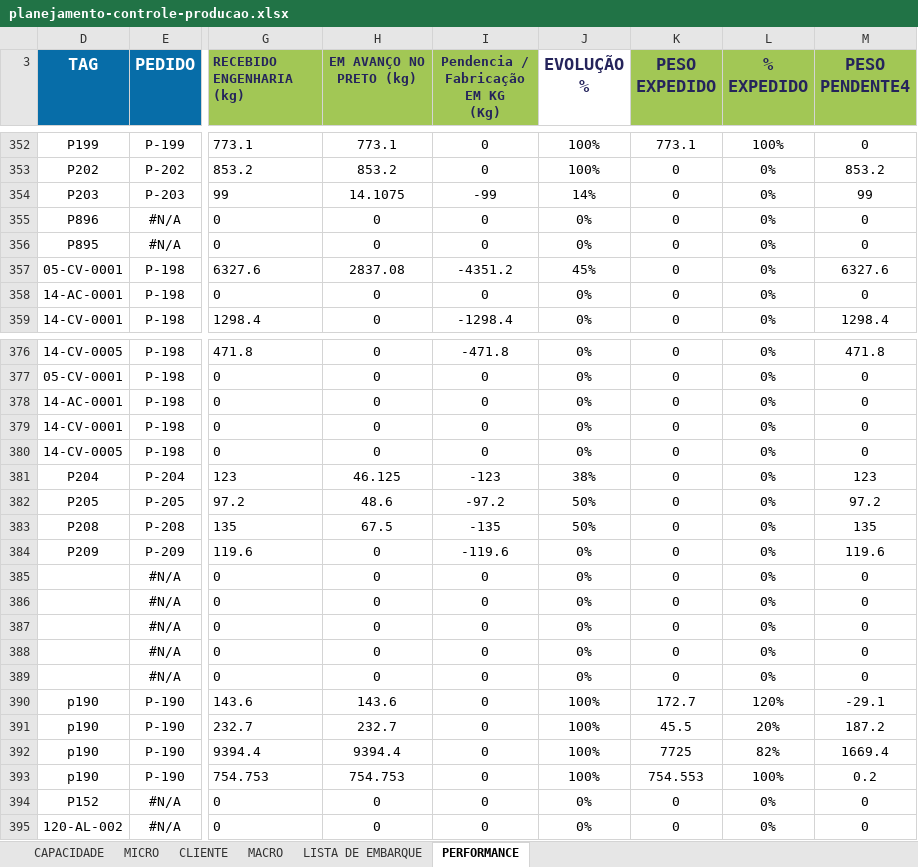
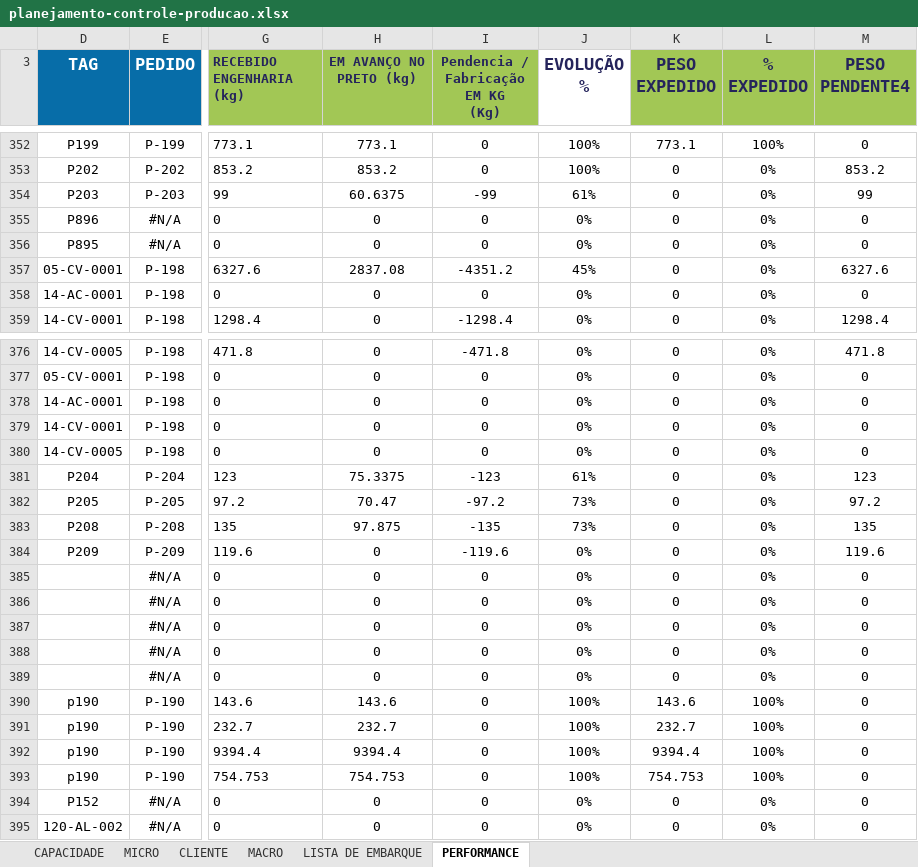
Before and after one commit to gezielseveriano-ui/Deshboardproducao, an Excel workbook: planejamento-controle-producao.xlsx, sheet PERFORMANCE, drawn as a sheet; only a part is shown, gaps mark what is left out; values as stored, in another font and other column widths than the file's, no borders; conditional formats and table styles not drawn; the diff names each change by its address in the sheet, - before the commit and + after, or states it on an @@ line.

```diff
--- a/planejamento-controle-producao.xlsx (sheet PERFORMANCE)
+++ b/planejamento-controle-producao.xlsx (sheet PERFORMANCE)
-H354 (EM AVANÇO NO PRETO (kg)): 14.1075
+H354 (EM AVANÇO NO PRETO (kg)): 60.6375
-J354 (EVOLUÇÃO %): 14%
+J354 (EVOLUÇÃO %): 61%
-H381 (EM AVANÇO NO PRETO (kg)): 46.125
+H381 (EM AVANÇO NO PRETO (kg)): 75.3375
-J381 (EVOLUÇÃO %): 38%
+J381 (EVOLUÇÃO %): 61%
-H382 (EM AVANÇO NO PRETO (kg)): 48.6
+H382 (EM AVANÇO NO PRETO (kg)): 70.47
-J382:J383 (EVOLUÇÃO %): 50%
+J382:J383 (EVOLUÇÃO %): 73%
-H383 (EM AVANÇO NO PRETO (kg)): 67.5
+H383 (EM AVANÇO NO PRETO (kg)): 97.875
-K390 (PESO EXPEDIDO): 172.7
+K390 (PESO EXPEDIDO): 143.6
-L390 (% EXPEDIDO): 120%
+L390 (% EXPEDIDO): 100%
-M390 (PESO PENDENTE4): -29.1
+M390 (PESO PENDENTE4): 0
-K391 (PESO EXPEDIDO): 45.5
+K391 (PESO EXPEDIDO): 232.7
-L391 (% EXPEDIDO): 20%
+L391 (% EXPEDIDO): 100%
-M391 (PESO PENDENTE4): 187.2
+M391 (PESO PENDENTE4): 0
-K392 (PESO EXPEDIDO): 7725
+K392 (PESO EXPEDIDO): 9394.4
-L392 (% EXPEDIDO): 82%
+L392 (% EXPEDIDO): 100%
-M392 (PESO PENDENTE4): 1669.4
+M392 (PESO PENDENTE4): 0
-K393 (PESO EXPEDIDO): 754.553
+K393 (PESO EXPEDIDO): 754.753
-M393 (PESO PENDENTE4): 0.2
+M393 (PESO PENDENTE4): 0
```
Also changed, not shown: sheet MICRO, sheet CLIENTE, hidden cells.
